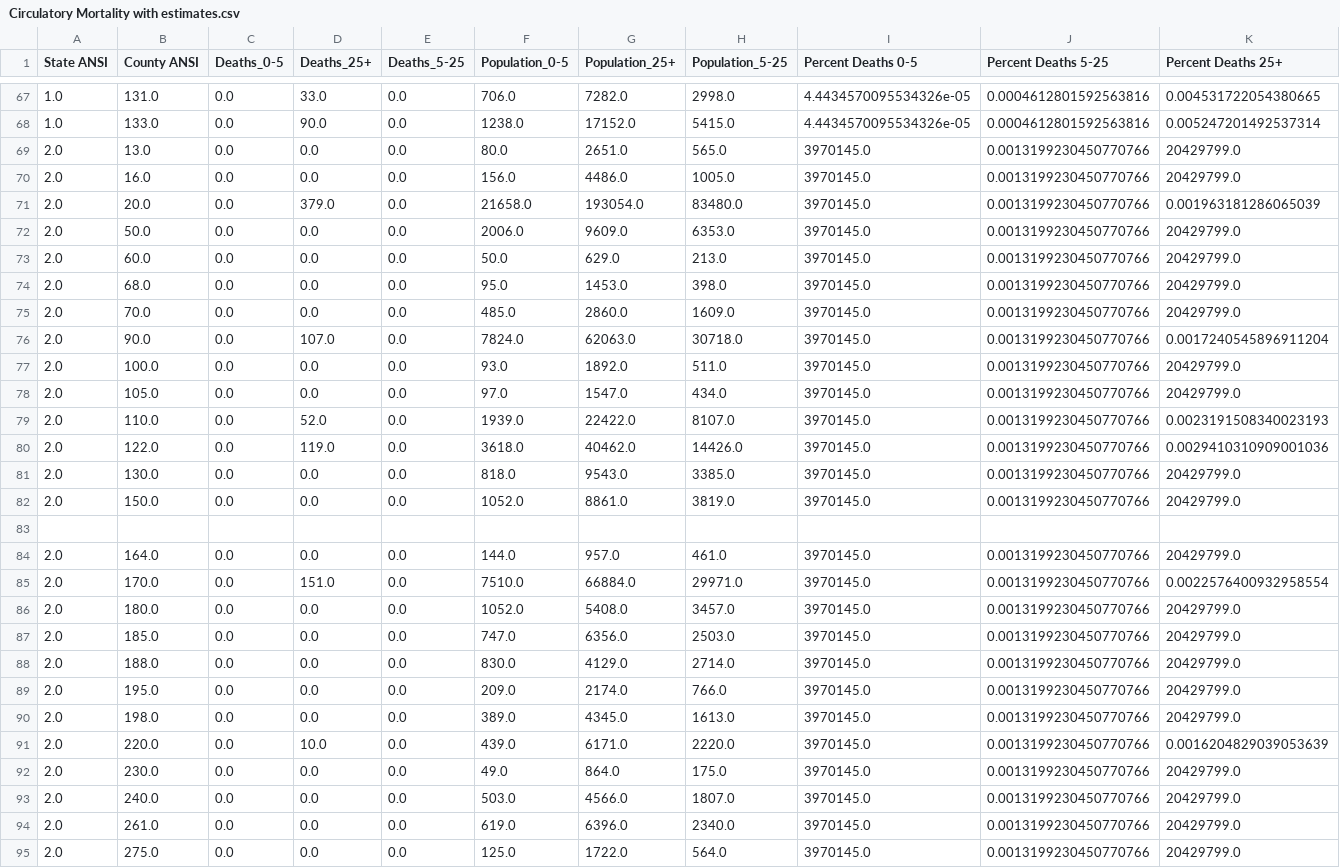
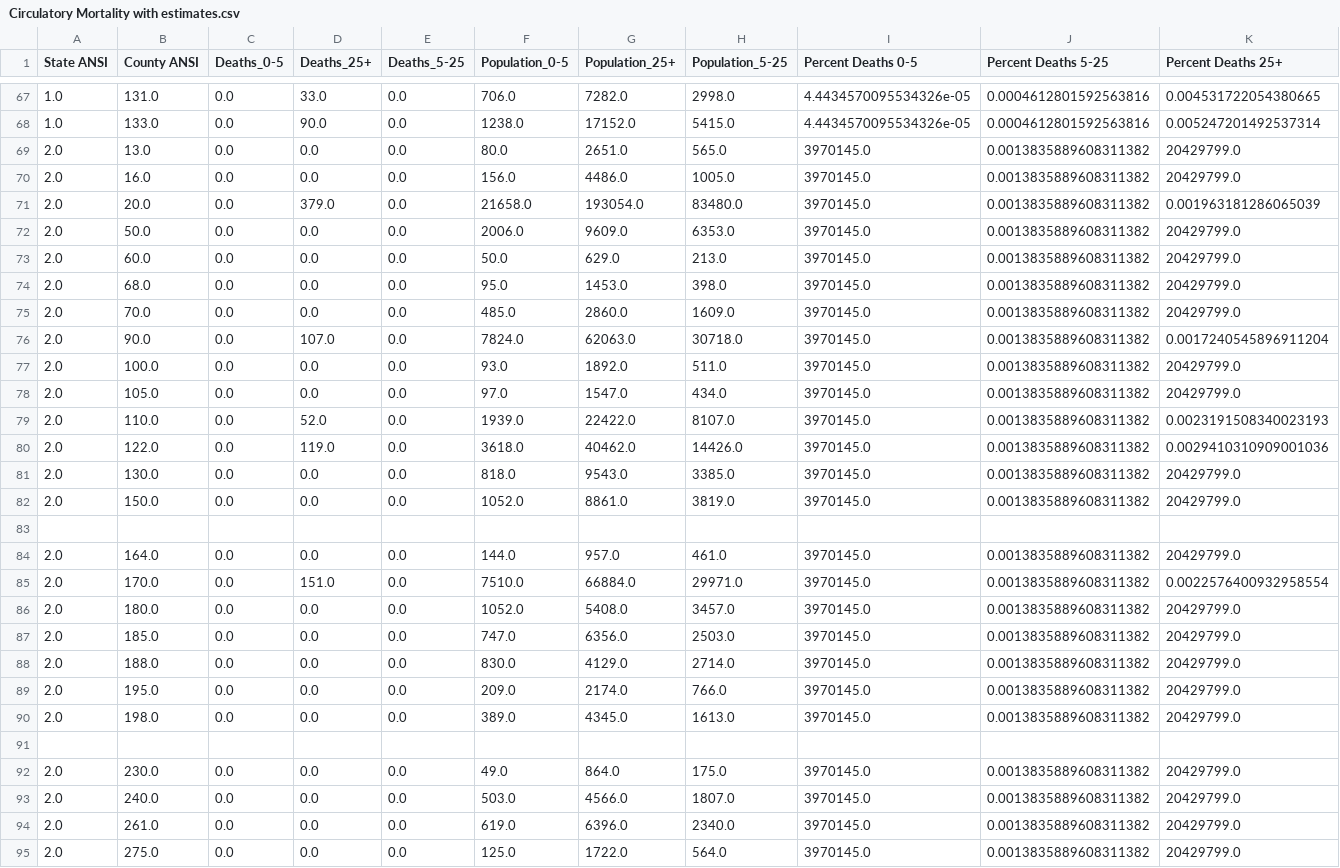
Before and after one commit to mit-jp/climate-risk-data-cleaning, a CSV file: Parsed data/Circulatory Mortality with estimates.csv, drawn as a sheet; only a part is shown, gaps mark what is left out; the diff covers the shown part only.

```diff
--- a/Parsed data/Circulatory Mortality with estimates.csv
+++ b/Parsed data/Circulatory Mortality with estimates.csv
@@ -68,28 +68,28 @@ State ANSI,County ANSI,Deaths_0-5,Deaths_25+,Deaths_5-25,Population_0-5,Populati
 1.0,133.0,0.0,90.0,0.0,1238.0,17152.0,5415.0,4.4434570095534326e-05,0.0004612801592563816,0.005247201492537314
-2.0,13.0,0.0,0.0,0.0,80.0,2651.0,565.0,3970145.0,0.0013199230450770766,20429799.0
-2.0,16.0,0.0,0.0,0.0,156.0,4486.0,1005.0,3970145.0,0.0013199230450770766,20429799.0
-2.0,20.0,0.0,379.0,0.0,21658.0,193054.0,83480.0,3970145.0,0.0013199230450770766,0.001963181286065039
-2.0,50.0,0.0,0.0,0.0,2006.0,9609.0,6353.0,3970145.0,0.0013199230450770766,20429799.0
-2.0,60.0,0.0,0.0,0.0,50.0,629.0,213.0,3970145.0,0.0013199230450770766,20429799.0
-2.0,68.0,0.0,0.0,0.0,95.0,1453.0,398.0,3970145.0,0.0013199230450770766,20429799.0
-2.0,70.0,0.0,0.0,0.0,485.0,2860.0,1609.0,3970145.0,0.0013199230450770766,20429799.0
-2.0,90.0,0.0,107.0,0.0,7824.0,62063.0,30718.0,3970145.0,0.0013199230450770766,0.0017240545896911204
-2.0,100.0,0.0,0.0,0.0,93.0,1892.0,511.0,3970145.0,0.0013199230450770766,20429799.0
-2.0,105.0,0.0,0.0,0.0,97.0,1547.0,434.0,3970145.0,0.0013199230450770766,20429799.0
-2.0,110.0,0.0,52.0,0.0,1939.0,22422.0,8107.0,3970145.0,0.0013199230450770766,0.0023191508340023193
-2.0,122.0,0.0,119.0,0.0,3618.0,40462.0,14426.0,3970145.0,0.0013199230450770766,0.0029410310909001036
-2.0,130.0,0.0,0.0,0.0,818.0,9543.0,3385.0,3970145.0,0.0013199230450770766,20429799.0
-2.0,150.0,0.0,0.0,0.0,1052.0,8861.0,3819.0,3970145.0,0.0013199230450770766,20429799.0
+2.0,13.0,0.0,0.0,0.0,80.0,2651.0,565.0,3970145.0,0.0013835889608311382,20429799.0
+2.0,16.0,0.0,0.0,0.0,156.0,4486.0,1005.0,3970145.0,0.0013835889608311382,20429799.0
+2.0,20.0,0.0,379.0,0.0,21658.0,193054.0,83480.0,3970145.0,0.0013835889608311382,0.001963181286065039
+2.0,50.0,0.0,0.0,0.0,2006.0,9609.0,6353.0,3970145.0,0.0013835889608311382,20429799.0
+2.0,60.0,0.0,0.0,0.0,50.0,629.0,213.0,3970145.0,0.0013835889608311382,20429799.0
+2.0,68.0,0.0,0.0,0.0,95.0,1453.0,398.0,3970145.0,0.0013835889608311382,20429799.0
+2.0,70.0,0.0,0.0,0.0,485.0,2860.0,1609.0,3970145.0,0.0013835889608311382,20429799.0
+2.0,90.0,0.0,107.0,0.0,7824.0,62063.0,30718.0,3970145.0,0.0013835889608311382,0.0017240545896911204
+2.0,100.0,0.0,0.0,0.0,93.0,1892.0,511.0,3970145.0,0.0013835889608311382,20429799.0
+2.0,105.0,0.0,0.0,0.0,97.0,1547.0,434.0,3970145.0,0.0013835889608311382,20429799.0
+2.0,110.0,0.0,52.0,0.0,1939.0,22422.0,8107.0,3970145.0,0.0013835889608311382,0.0023191508340023193
+2.0,122.0,0.0,119.0,0.0,3618.0,40462.0,14426.0,3970145.0,0.0013835889608311382,0.0029410310909001036
+2.0,130.0,0.0,0.0,0.0,818.0,9543.0,3385.0,3970145.0,0.0013835889608311382,20429799.0
+2.0,150.0,0.0,0.0,0.0,1052.0,8861.0,3819.0,3970145.0,0.0013835889608311382,20429799.0
 ,,,,,,,,,,
-2.0,164.0,0.0,0.0,0.0,144.0,957.0,461.0,3970145.0,0.0013199230450770766,20429799.0
-2.0,170.0,0.0,151.0,0.0,7510.0,66884.0,29971.0,3970145.0,0.0013199230450770766,0.0022576400932958554
-2.0,180.0,0.0,0.0,0.0,1052.0,5408.0,3457.0,3970145.0,0.0013199230450770766,20429799.0
-2.0,185.0,0.0,0.0,0.0,747.0,6356.0,2503.0,3970145.0,0.0013199230450770766,20429799.0
-2.0,188.0,0.0,0.0,0.0,830.0,4129.0,2714.0,3970145.0,0.0013199230450770766,20429799.0
-2.0,195.0,0.0,0.0,0.0,209.0,2174.0,766.0,3970145.0,0.0013199230450770766,20429799.0
-2.0,198.0,0.0,0.0,0.0,389.0,4345.0,1613.0,3970145.0,0.0013199230450770766,20429799.0
-2.0,220.0,0.0,10.0,0.0,439.0,6171.0,2220.0,3970145.0,0.0013199230450770766,0.0016204829039053639
-2.0,230.0,0.0,0.0,0.0,49.0,864.0,175.0,3970145.0,0.0013199230450770766,20429799.0
-2.0,240.0,0.0,0.0,0.0,503.0,4566.0,1807.0,3970145.0,0.0013199230450770766,20429799.0
-2.0,261.0,0.0,0.0,0.0,619.0,6396.0,2340.0,3970145.0,0.0013199230450770766,20429799.0
-2.0,275.0,0.0,0.0,0.0,125.0,1722.0,564.0,3970145.0,0.0013199230450770766,20429799.0
+2.0,164.0,0.0,0.0,0.0,144.0,957.0,461.0,3970145.0,0.0013835889608311382,20429799.0
+2.0,170.0,0.0,151.0,0.0,7510.0,66884.0,29971.0,3970145.0,0.0013835889608311382,0.0022576400932958554
+2.0,180.0,0.0,0.0,0.0,1052.0,5408.0,3457.0,3970145.0,0.0013835889608311382,20429799.0
+2.0,185.0,0.0,0.0,0.0,747.0,6356.0,2503.0,3970145.0,0.0013835889608311382,20429799.0
+2.0,188.0,0.0,0.0,0.0,830.0,4129.0,2714.0,3970145.0,0.0013835889608311382,20429799.0
+2.0,195.0,0.0,0.0,0.0,209.0,2174.0,766.0,3970145.0,0.0013835889608311382,20429799.0
+2.0,198.0,0.0,0.0,0.0,389.0,4345.0,1613.0,3970145.0,0.0013835889608311382,20429799.0
+,,,,,,,,,,
+2.0,230.0,0.0,0.0,0.0,49.0,864.0,175.0,3970145.0,0.0013835889608311382,20429799.0
+2.0,240.0,0.0,0.0,0.0,503.0,4566.0,1807.0,3970145.0,0.0013835889608311382,20429799.0
+2.0,261.0,0.0,0.0,0.0,619.0,6396.0,2340.0,3970145.0,0.0013835889608311382,20429799.0
+2.0,275.0,0.0,0.0,0.0,125.0,1722.0,564.0,3970145.0,0.0013835889608311382,20429799.0
```
Also changed, not shown: 37 edited cells elsewhere in this file, Parsed data/All Cause Mortality with estimates.csv, Parsed data/All Cause Mortality.csv, 6 other files.
